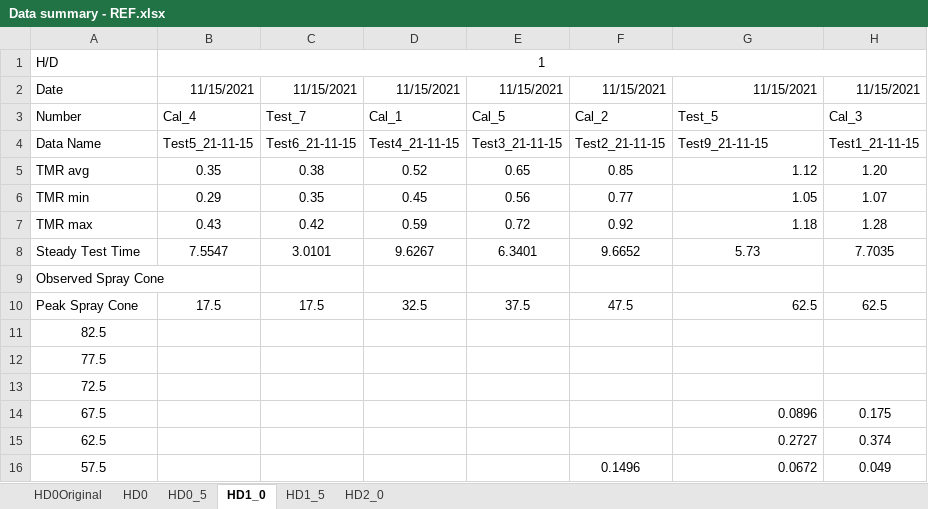
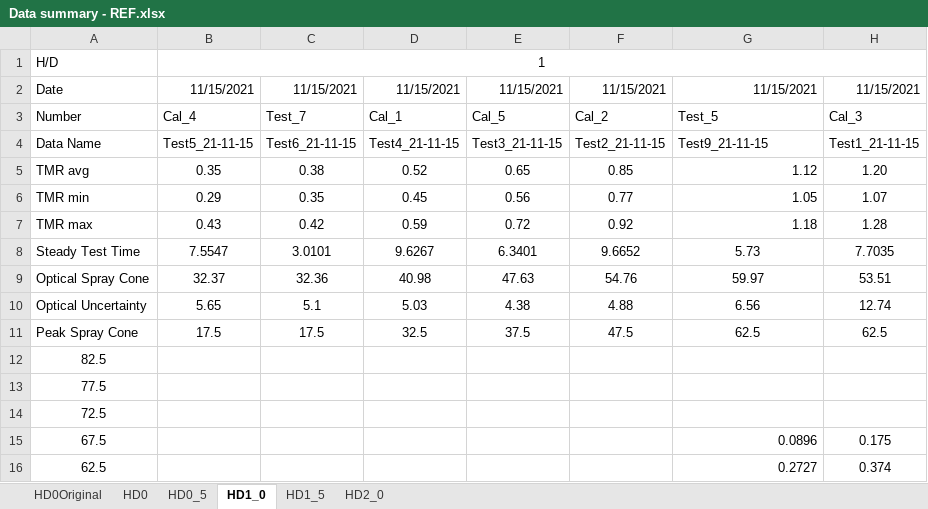
Before and after one commit to mpmcd2014/441-Pintle, an Excel workbook: McDermott/Visualization/Data summary - REF.xlsx, sheet HD1_0, drawn as a sheet; only a part is shown; the shorter side is filled out with more unchanged rows; values as stored, in another font and other column widths than the file's, no borders; charts and pictures not drawn; removed rows and columns are numbered as before the commit, all else as after; the diff names each change by its address in the sheet, - before the commit and + after, or states it on an @@ line.

```diff
--- a/McDermott/Visualization/Data summary - REF.xlsx (sheet HD1_0)
+++ b/McDermott/Visualization/Data summary - REF.xlsx (sheet HD1_0)
-row 9: Observed Spray Cone
+row 9: Optical Spray Cone | 32.37 | 32.36 | 40.98 | 47.63 | 54.76 | 59.97 | 53.51
+row 10: Optical Uncertainty | 5.65 | 5.1 | 5.03 | 4.38 | 4.88 | 6.56 | 12.74
-G11 alignment: right
+G11 alignment: center
```
Also changed, not shown: sheet HD0, sheet HD0_5, sheet HD1_5, sheet HD2_0, formulas that keep their value, charts or pictures, McDermott/Visualization/Data summary.xlsx, 34 other files.
